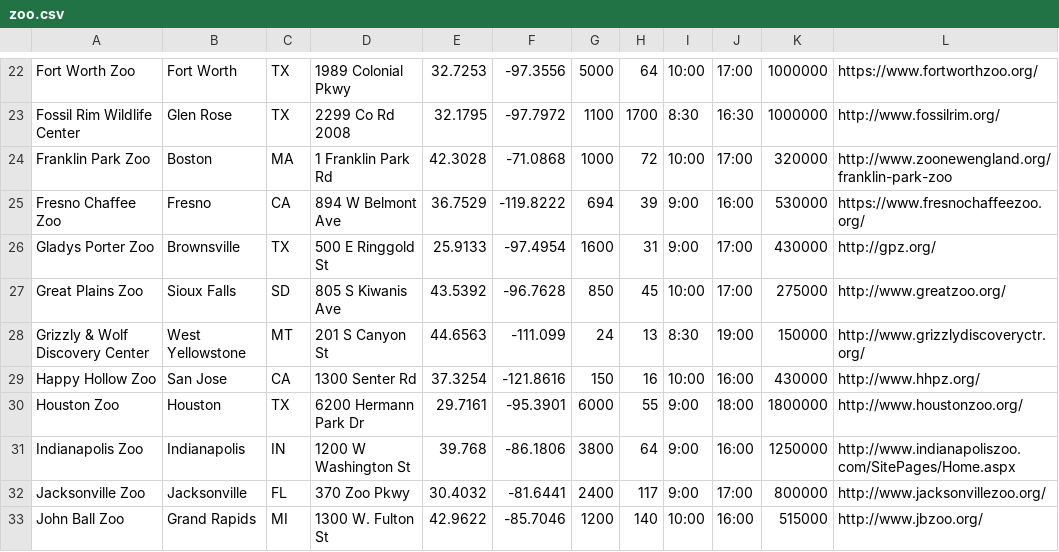
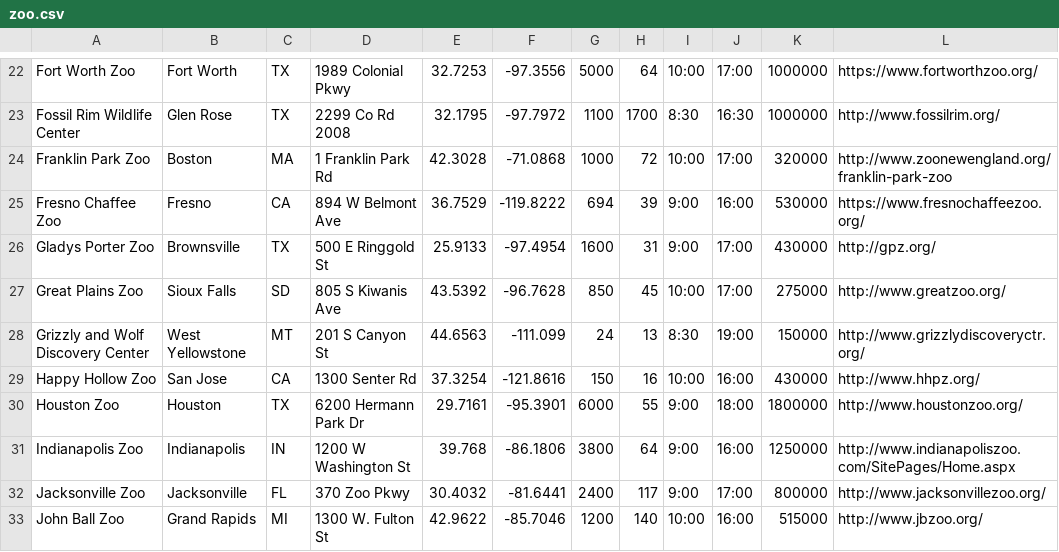
Before and after one commit to akeenan2/paradigm, a CSV file: db/zoo.csv, drawn as a sheet; only a part is shown, gaps mark what is left out.

```diff
--- a/db/zoo.csv
+++ b/db/zoo.csv
@@ -27,3 +27,3 @@ Gladys Porter Zoo,Brownsville,TX,500 E Ringgold St,25.9133,-97.4954,1600,31,9:00
 Great Plains Zoo,Sioux Falls,SD,805 S Kiwanis Ave,43.5392,-96.7628,850,45,10:00,17:00,275000,http://www.greatzoo.org/,
-Grizzly & Wolf Discovery Center,West Yellowstone,MT,201 S Canyon St,44.6563,-111.099,24,13,8:30,19:00,150000,http://www.grizzlydiscoveryctr.org/,
+Grizzly and Wolf Discovery Center,West Yellowstone,MT,201 S Canyon St,44.6563,-111.099,24,13,8:30,19:00,150000,http://www.grizzlydiscoveryctr.org/,
 Happy Hollow Zoo,San Jose,CA,1300 Senter Rd,37.3254,-121.8616,150,16,10:00,16:00,430000,http://www.hhpz.org/,
```
Also changed, not shown: db/classification.csv, db/species.csv, 10 other files.
